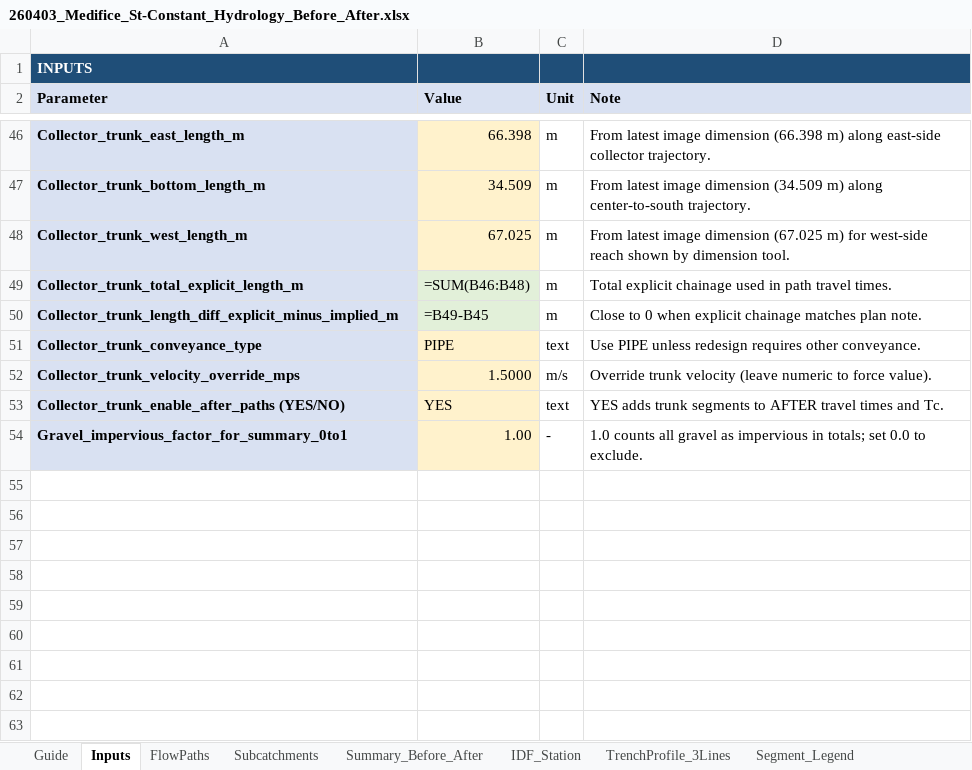
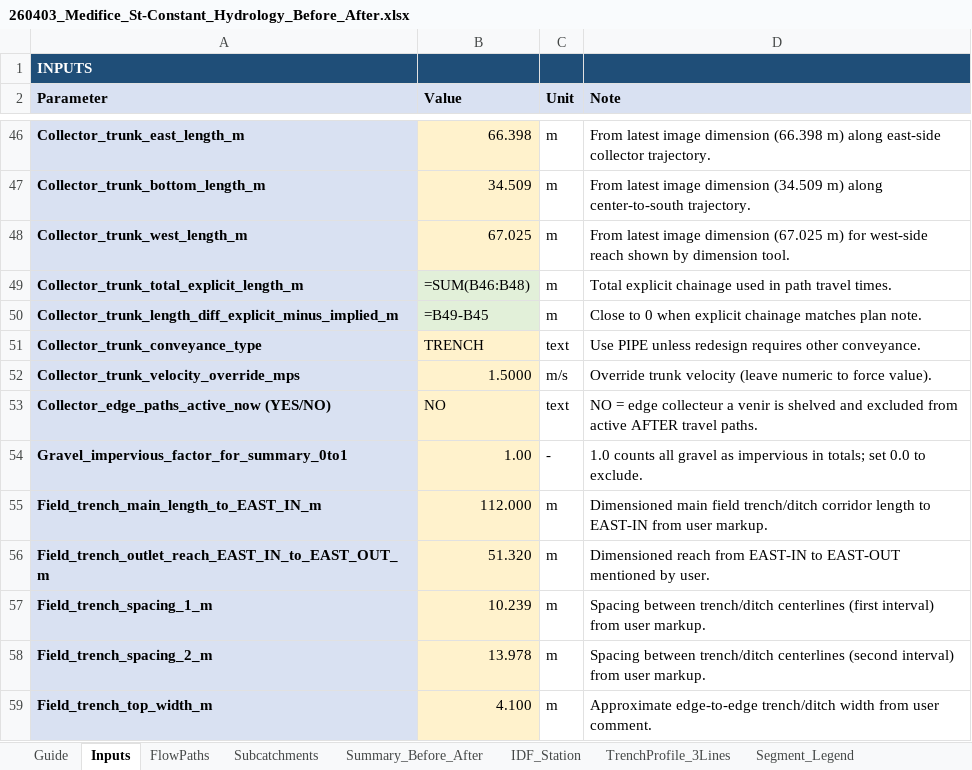
Before and after one commit to acon560-prog/idf-web-app, an Excel workbook: engineering/drainage-design/260403_Medifice_St-Constant_Hydrology_Before_After.xlsx, sheet Inputs, drawn as a sheet; only a part is shown, gaps mark what is left out; values as stored, in another font and other column widths than the file's, no borders; formulas without a stored value are shown as written; removed rows and columns are numbered as before the commit, all else as after; the diff names each change by its address in the sheet, - before the commit and + after, or states it on an @@ line.

```diff
--- a/engineering/drainage-design/260403_Medifice_St-Constant_Hydrology_Before_After.xlsx (sheet Inputs)
+++ b/engineering/drainage-design/260403_Medifice_St-Constant_Hydrology_Before_After.xlsx (sheet Inputs)
-B51 (Value): PIPE
+B51 (Value): TRENCH
-row 53: Collector_trunk_enable_after_paths (YES/NO) | YES | text | YES adds trunk segments to AFTER travel times and Tc.
+row 53: Collector_edge_paths_active_now (YES/NO) | NO | text | NO = edge collecteur a venir is shelved and excluded from active AFTER travel paths.
+row 55: Field_trench_main_length_to_EAST_IN_m | 112.000 | m | Dimensioned main field trench/ditch corridor length to EAST-IN from user markup.
+row 56: Field_trench_outlet_reach_EAST_IN_to_EAST_OUT_m | 51.320 | m | Dimensioned reach from EAST-IN to EAST-OUT mentioned by user.
+row 57: Field_trench_spacing_1_m | 10.239 | m | Spacing between trench/ditch centerlines (first interval) from user markup.
+row 58: Field_trench_spacing_2_m | 13.978 | m | Spacing between trench/ditch centerlines (second interval) from user markup.
+row 59: Field_trench_top_width_m | 4.100 | m | Approximate edge-to-edge trench/ditch width from user comment.
```
Also changed, not shown: sheet FlowPaths, sheet Segment_Legend, sheet Guide.
